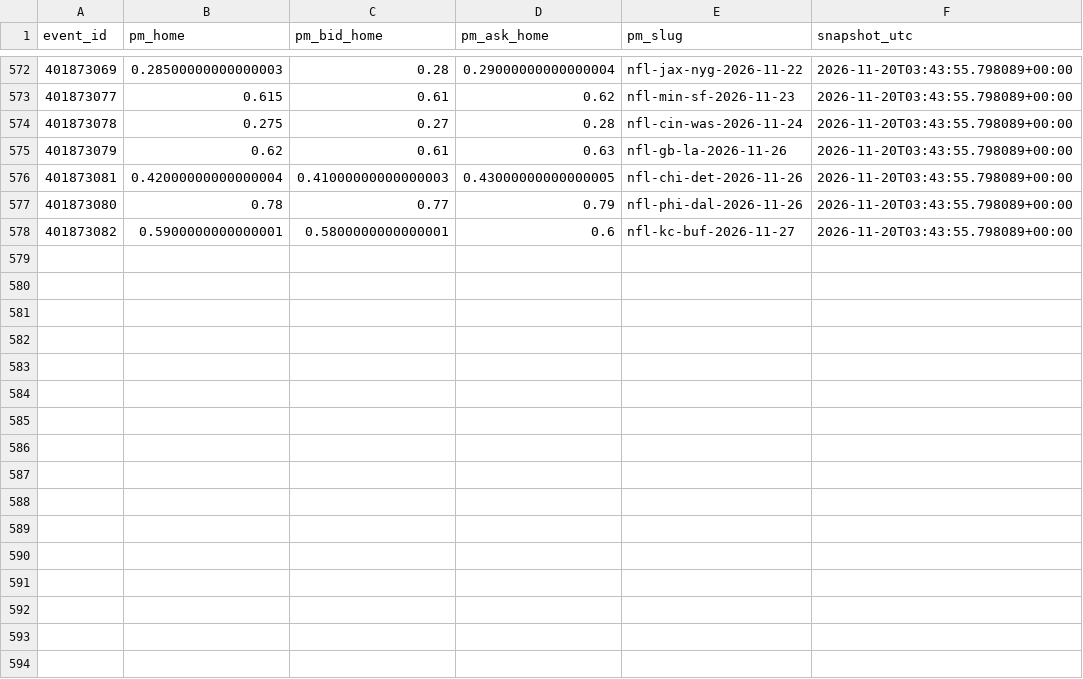
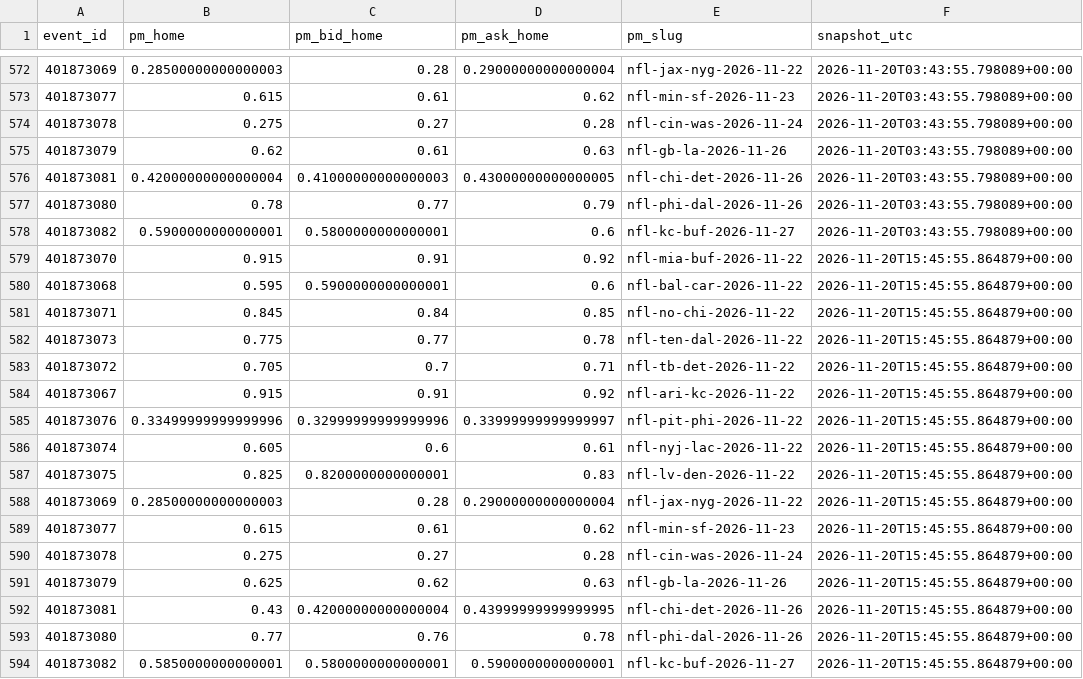
Before and after one commit to gabrielreyesu/mocha-picks, a CSV file: predictions/nfl_polymarket_snapshots.csv, drawn as a sheet; only a part is shown, gaps mark what is left out.

```diff
--- a/predictions/nfl_polymarket_snapshots.csv
+++ b/predictions/nfl_polymarket_snapshots.csv
@@ -578 +578,17 @@ event_id,pm_home,pm_bid_home,pm_ask_home,pm_slug,snapshot_utc
 401873082,0.5900000000000001,0.5800000000000001,0.6,nfl-kc-buf-2026-11-27,2026-11-20T03:43:55.798089+00:00
+401873070,0.915,0.91,0.92,nfl-mia-buf-2026-11-22,2026-11-20T15:45:55.864879+00:00
+401873068,0.595,0.5900000000000001,0.6,nfl-bal-car-2026-11-22,2026-11-20T15:45:55.864879+00:00
+401873071,0.845,0.84,0.85,nfl-no-chi-2026-11-22,2026-11-20T15:45:55.864879+00:00
+401873073,0.775,0.77,0.78,nfl-ten-dal-2026-11-22,2026-11-20T15:45:55.864879+00:00
+401873072,0.705,0.7,0.71,nfl-tb-det-2026-11-22,2026-11-20T15:45:55.864879+00:00
+401873067,0.915,0.91,0.92,nfl-ari-kc-2026-11-22,2026-11-20T15:45:55.864879+00:00
+401873076,0.33499999999999996,0.32999999999999996,0.33999999999999997,nfl-pit-phi-2026-11-22,2026-11-20T15:45:55.864879+00:00
+401873074,0.605,0.6,0.61,nfl-nyj-lac-2026-11-22,2026-11-20T15:45:55.864879+00:00
+401873075,0.825,0.8200000000000001,0.83,nfl-lv-den-2026-11-22,2026-11-20T15:45:55.864879+00:00
+401873069,0.28500000000000003,0.28,0.29000000000000004,nfl-jax-nyg-2026-11-22,2026-11-20T15:45:55.864879+00:00
+401873077,0.615,0.61,0.62,nfl-min-sf-2026-11-23,2026-11-20T15:45:55.864879+00:00
+401873078,0.275,0.27,0.28,nfl-cin-was-2026-11-24,2026-11-20T15:45:55.864879+00:00
+401873079,0.625,0.62,0.63,nfl-gb-la-2026-11-26,2026-11-20T15:45:55.864879+00:00
+401873081,0.43,0.42000000000000004,0.43999999999999995,nfl-chi-det-2026-11-26,2026-11-20T15:45:55.864879+00:00
+401873080,0.77,0.76,0.78,nfl-phi-dal-2026-11-26,2026-11-20T15:45:55.864879+00:00
+401873082,0.5850000000000001,0.5800000000000001,0.5900000000000001,nfl-kc-buf-2026-11-27,2026-11-20T15:45:55.864879+00:00
```
Also changed, not shown: predictions/nba_evaluation.csv, predictions/nba_kalshi_edges.csv, 11 other files.
